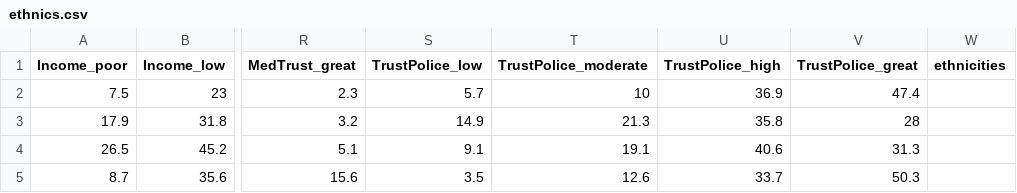
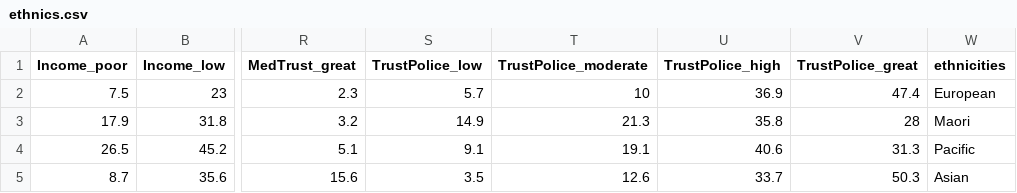
Before and after one commit to SowmyaAji/AntzIntro, a CSV file: antzcsv/ethnics.csv, drawn as a sheet; only a part is shown, gaps mark what is left out; the diff names each change by its address in the sheet, - before the commit and + after, or states it on an @@ line.

Commit message:
Update ethnics.csv

```diff
--- a/antzcsv/ethnics.csv
+++ b/antzcsv/ethnics.csv
-W2 (ethnicities): (empty)
+W2 (ethnicities): European
-W3 (ethnicities): (empty)
+W3 (ethnicities): Maori
-W4 (ethnicities): (empty)
+W4 (ethnicities): Pacific
-W5 (ethnicities): (empty)
+W5 (ethnicities): Asian
```
